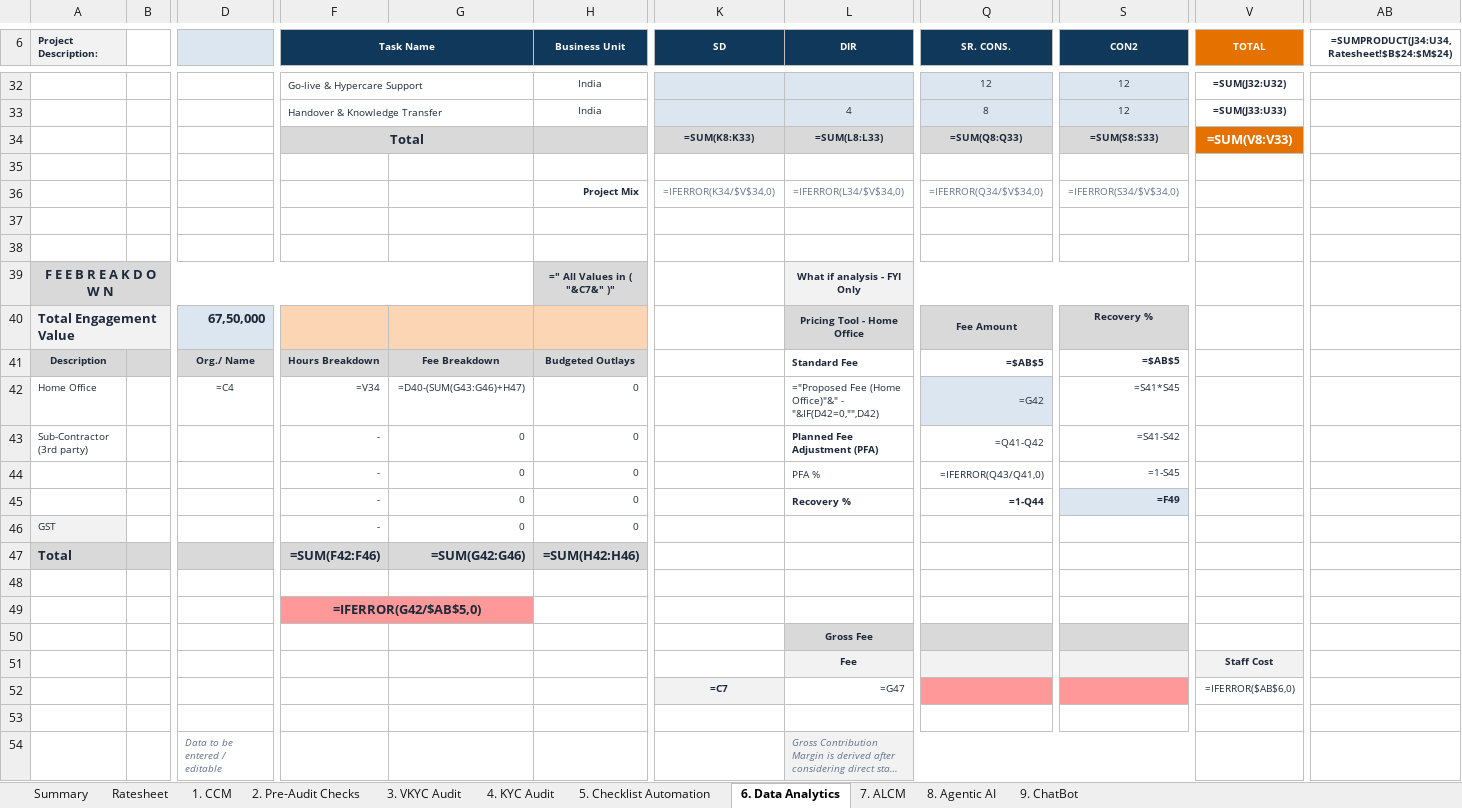
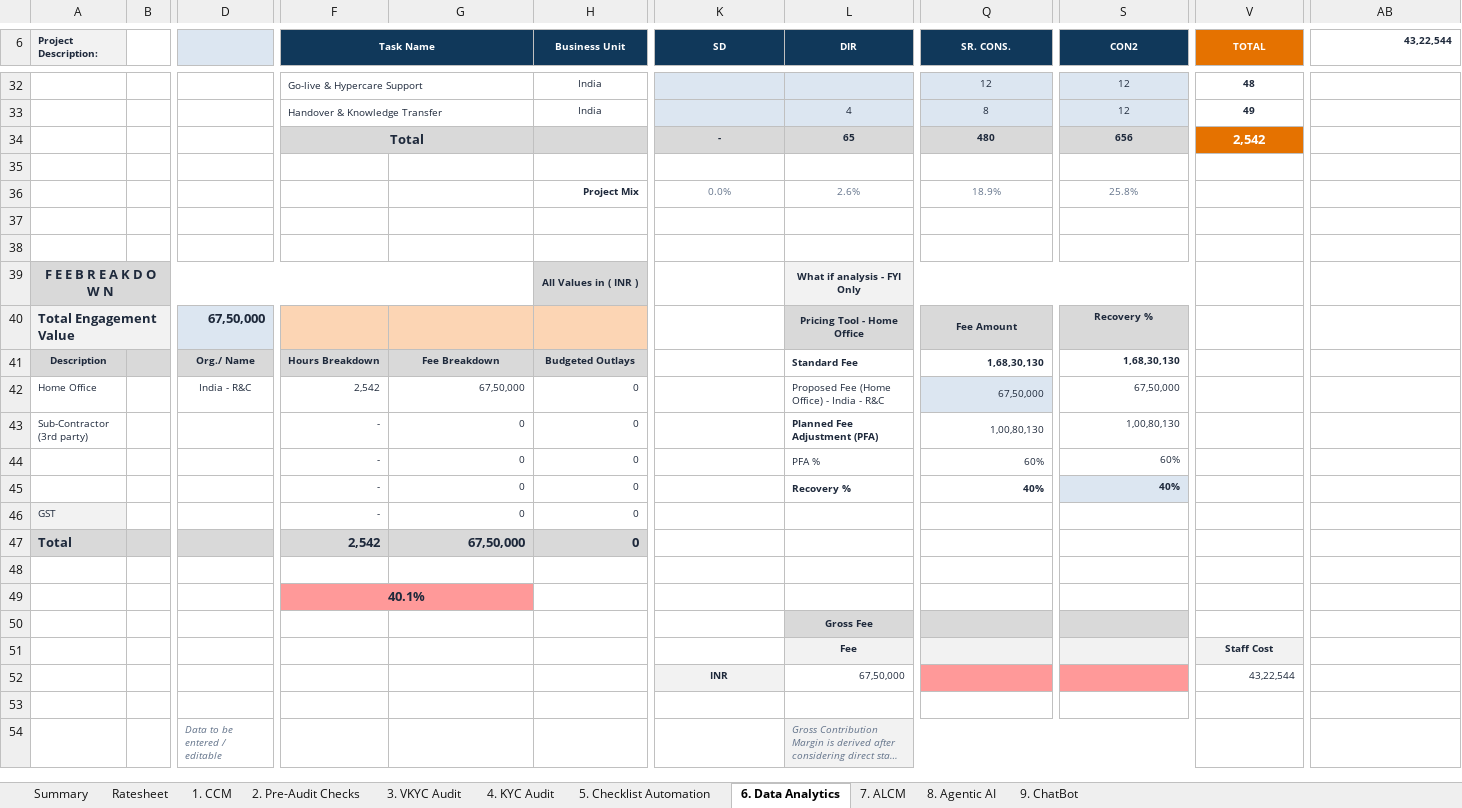
Before and after one commit to Akshit7103/misc, an Excel workbook: YES BANK - AI Audit Intelligence - Effort Estimate.xlsx, sheet 6. Data Analytics, drawn as a sheet; only a part is shown, gaps mark what is left out; long unchanged cells end in …; values as stored, in another font and other column widths than the file's, no borders; formulas without a stored value are shown as written; removed rows and columns are numbered as before the commit, all else as after; rows hold the shown columns only; the diff covers the shown part only; the diff names each change by its address in the sheet, - before the commit and + after, or states it on an @@ line.

```diff
--- a/YES BANK - AI Audit Intelligence - Effort Estimate.xlsx (sheet 6. Data Analytics)
+++ b/YES BANK - AI Audit Intelligence - Effort Estimate.xlsx (sheet 6. Data Analytics)
-AB6: =SUMPRODUCT(J34:U34,Ratesheet!$B$24:$M$24)
+AB6: 43,22,544
-V32 (TOTAL): =SUM(J32:U32)
+V32 (TOTAL): 48
-V33 (TOTAL): =SUM(J33:U33)
+V33 (TOTAL): 49
-row 34:  |  |  | Total |  |  | =SUM(K8:K33) | =SUM(L8:L33) | =SUM(Q8:Q33) | =SUM(S8:S33) | =SUM(V8:V33)
+row 34:  |  |  | Total |  |  | - | 65 | 480 | 656 | 2,542
-row 36:  |  |  |  |  | Project Mix | =IFERROR(K34/$V$34,0) | =IFERROR(L34/$V$34,0) | =IFERROR(Q34/$V$34,0) | =IFERROR(S34/$V$34,0)
+row 36:  |  |  |  |  | Project Mix | 0.0% | 2.6% | 18.9% | 25.8%
-H39 (Business Unit): =" All Values in ( "&C7&" )"
+H39 (Business Unit): All Values in ( INR )
-Q41 (SR. CONS.): =$AB$5
+Q41 (SR. CONS.): 1,68,30,130
-S41 (CON2): =$AB$5
+S41 (CON2): 1,68,30,130
-D42: =C4
+D42: India - R&C
-F42 (Task Name): =V34
+F42 (Task Name): 2,542
-G42: =D40-(SUM(G43:G46)+H47)
+G42: 67,50,000
-L42 (DIR): ="Proposed Fee (Home Office)"&" - "&IF(D42=0,"",D42)
+L42 (DIR): Proposed Fee (Home Office) - India - R&C
-Q42 (SR. CONS.): =G42
+Q42 (SR. CONS.): 67,50,000
-S42 (CON2): =S41*S45
+S42 (CON2): 67,50,000
-Q43 (SR. CONS.): =Q41-Q42
+Q43 (SR. CONS.): 1,00,80,130
-S43 (CON2): =S41-S42
+S43 (CON2): 1,00,80,130
-Q44 (SR. CONS.): =IFERROR(Q43/Q41,0)
+Q44 (SR. CONS.): 60%
-S44 (CON2): =1-S45
+S44 (CON2): 60%
-Q45 (SR. CONS.): =1-Q44
+Q45 (SR. CONS.): 40%
-S45 (CON2): =F49
+S45 (CON2): 40%
-row 47: Total |  |  | =SUM(F42:F46) | =SUM(G42:G46) | =SUM(H42:H46)
+row 47: Total |  |  | 2,542 | 67,50,000 | 0
-F49 (Task Name): =IFERROR(G42/$AB$5,0)
+F49 (Task Name): 40.1%
-row 52:  |  |  |  |  |  | =C7 | =G47 |  |  | =IFERROR($AB$6,0)
+row 52:  |  |  |  |  |  | INR | 67,50,000 |  |  | 43,22,544
```
Also changed, not shown: 27 edited cells elsewhere in this sheet, sheet Summary, sheet 1. CCM, sheet 2. Pre-Audit Checks, sheet 3. VKYC Audit, sheet 9. ChatBot, sheet 8. Agentic AI, 4 more sheets.
